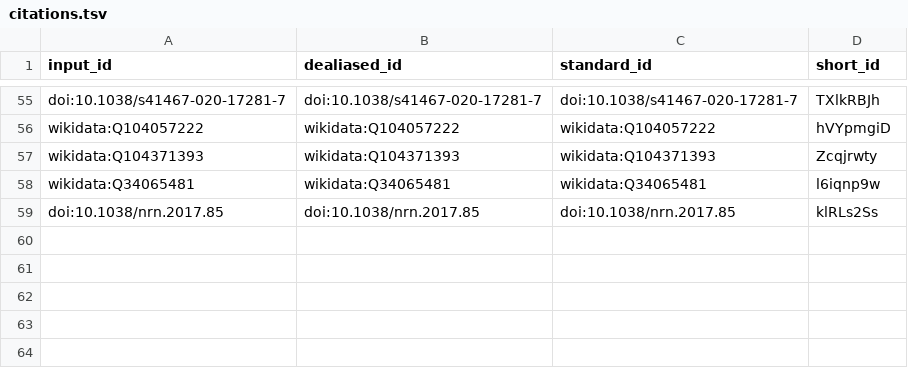
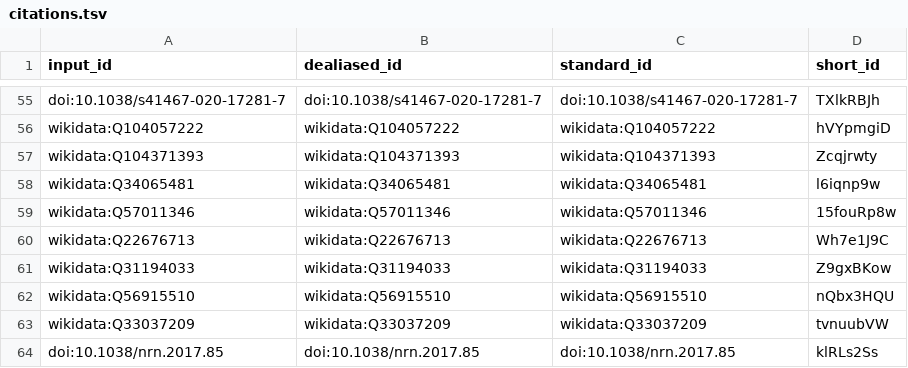
Before and after one commit to lubianat/technotype, a TSV file: citations.tsv, drawn as a sheet; only a part is shown, gaps mark what is left out; the diff names each change by its address in the sheet, - before the commit and + after, or states it on an @@ line.

```diff
--- a/citations.tsv
+++ b/citations.tsv
+row 59: wikidata:Q57011346 | wikidata:Q57011346 | wikidata:Q57011346 | 15fouRp8w
+row 60: wikidata:Q22676713 | wikidata:Q22676713 | wikidata:Q22676713 | Wh7e1J9C
+row 61: wikidata:Q31194033 | wikidata:Q31194033 | wikidata:Q31194033 | Z9gxBKow
+row 62: wikidata:Q56915510 | wikidata:Q56915510 | wikidata:Q56915510 | nQbx3HQU
+row 63: wikidata:Q33037209 | wikidata:Q33037209 | wikidata:Q33037209 | tvnuubVW
```
Also changed, not shown: 8 other files.
